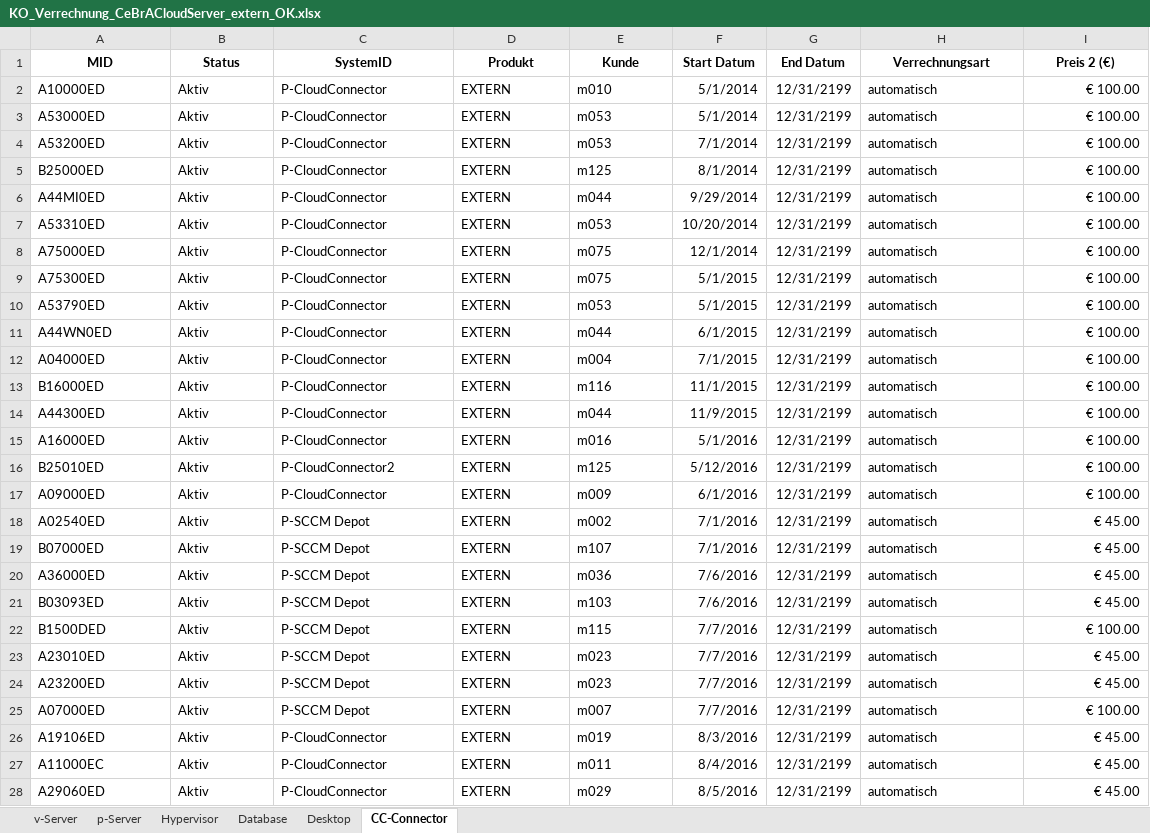
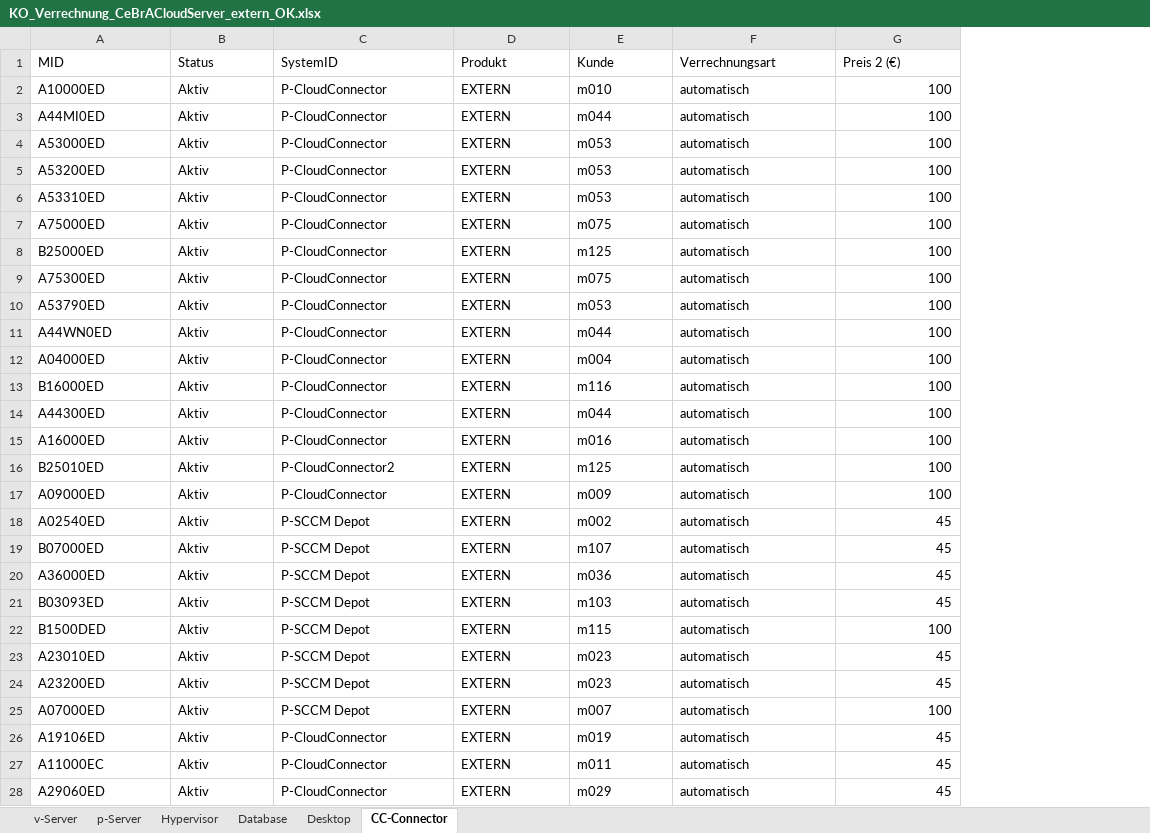
Before and after one commit to tchintchie/repl_verrechnung, an Excel workbook: vormonat/KO_Verrechnung_CeBrACloudServer_extern_OK.xlsx, sheet CC-Connector, drawn as a sheet; only a part is shown; values as stored, in another font and other column widths than the file's, no borders; table styles not drawn; removed rows and columns are numbered as before the commit, all else as after; the diff covers the shown part only; the diff names each change by its address in the sheet, - before the commit and + after, or states it on an @@ line.

```diff
--- a/vormonat/KO_Verrechnung_CeBrACloudServer_extern_OK.xlsx (sheet CC-Connector)
+++ b/vormonat/KO_Verrechnung_CeBrACloudServer_extern_OK.xlsx (sheet CC-Connector)
-column F (Start Datum), rows 2-4: 5/1/2014 | 5/1/2014 | 7/1/2014; rows 7-28: 10/20/2014 | 12/1/2014 | 5/1/2015 | 5/1/2015 | 6/1/2015 | 7/1/2015 | 11/1/2015 | 11/9/2015 | 5/1/2016 | 5/12/2016 | 6/1/2016 | 7/1/2016 | 7/1/2016 | 7/6/2016 | 7/6/2016 | 7/7/2016 | 7/7/2016 | 7/7/2016 | 7/7/2016 | 8/3/2016 | 8/4/2016 | 8/5/2016
-column G (End Datum), rows 2-4: all 12/31/2199; rows 7-28: all 12/31/2199
@@ A1:E1 bold: on → off, alignment: center → left @@
@@ F1:G1 bold: on → off, alignment: center → left @@
-G2 (Preis 2 (€)): € 100.00
+G2 (Preis 2 (€)): 100
+row 3: A44MI0ED | Aktiv | P-CloudConnector | EXTERN | m044 | automatisch | 100
-G4:G5 (Preis 2 (€)): € 100.00
+G4:G5 (Preis 2 (€)): 100
-row 5: B25000ED | Aktiv | P-CloudConnector | EXTERN | m125 | 8/1/2014 | 12/31/2199 | automatisch | € 100.00
-row 6: A44MI0ED | Aktiv | P-CloudConnector | EXTERN | m044 | 9/29/2014 | 12/31/2199 | automatisch | € 100.00
-G6:G7 (Preis 2 (€)): € 100.00
+G6:G7 (Preis 2 (€)): 100
+row 8: B25000ED | Aktiv | P-CloudConnector | EXTERN | m125 | automatisch | 100
-G9:G17 (Preis 2 (€)): € 100.00
+G9:G17 (Preis 2 (€)): 100
-G18:G21 (Preis 2 (€)): € 45.00
+G18:G21 (Preis 2 (€)): 45
-G22 (Preis 2 (€)): € 100.00
+G22 (Preis 2 (€)): 100
-G23:G24 (Preis 2 (€)): € 45.00
+G23:G24 (Preis 2 (€)): 45
-G25 (Preis 2 (€)): € 100.00
+G25 (Preis 2 (€)): 100
-G26:G28 (Preis 2 (€)): € 45.00
+G26:G28 (Preis 2 (€)): 45
```
Also changed, not shown: 1 added row, 1 removed row and 16 edited cells elsewhere in this sheet, sheet v-Server, sheet Desktop, sheet Database, sheet p-Server, sheet Hypervisor, neu/KO_Verrechnung_CeBrACloudServer_extern_OK.xlsx, neu/KO_Verrechnung_CeBrACloud_Infrastructure_OK.xlsx, 7 other files.
